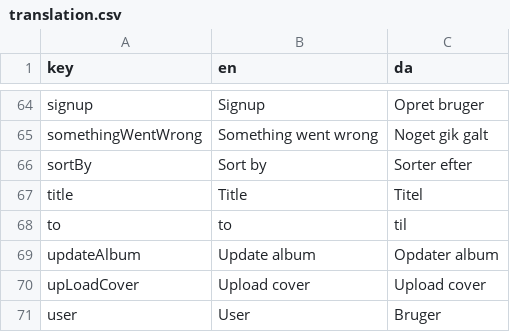
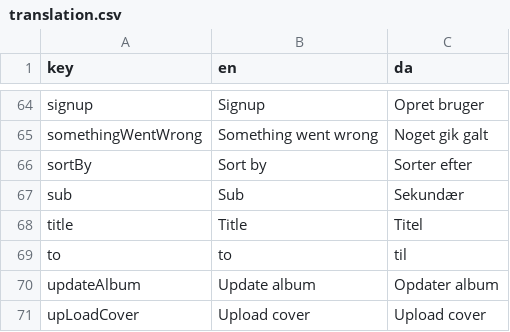
Before and after one commit to jardenna/Records, a CSV file: src/locales/translation.csv, drawn as a sheet; only a part is shown, gaps mark what is left out; the shorter side is filled out with more unchanged rows.

```diff
--- a/src/locales/translation.csv
+++ b/src/locales/translation.csv
@@ -66,2 +66,3 @@ somethingWentWrong;Something went wrong;Noget gik galt
 sortBy;Sort by;Sorter efter
+sub;Sub;Sekundær
 title;Title;Titel
```
Also changed, not shown: 4 other files.
